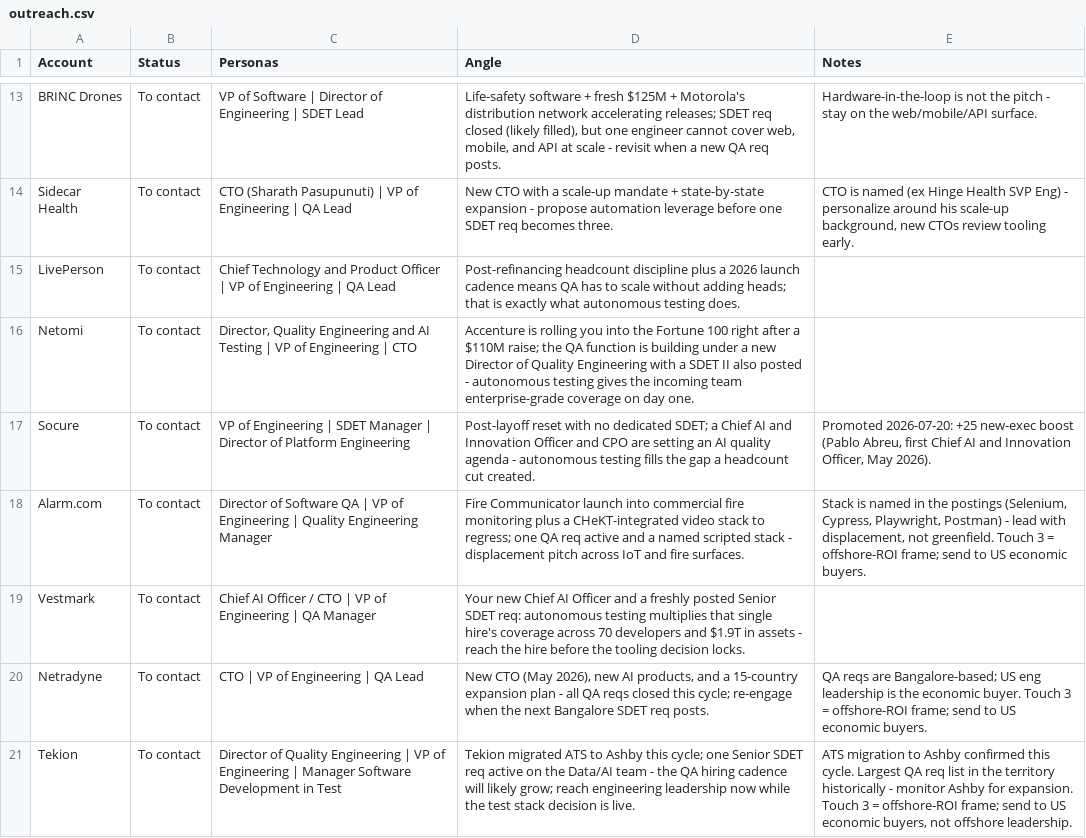
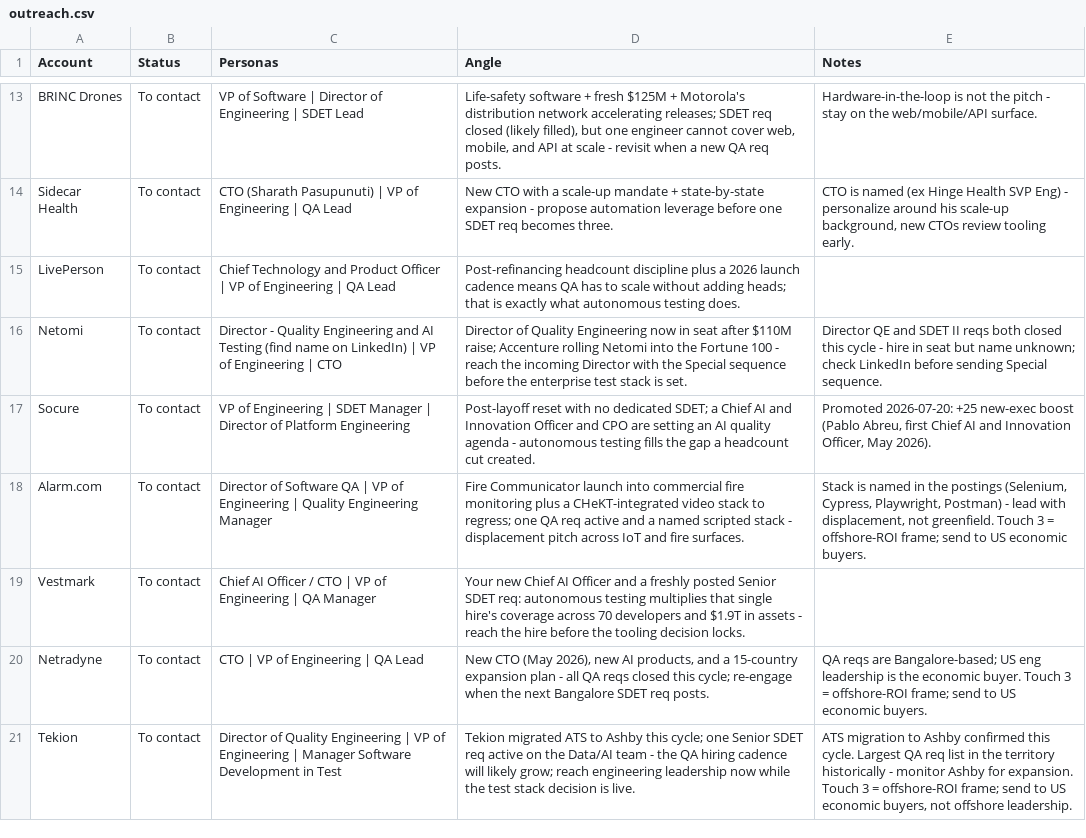
Before and after one commit to eric-hastie/territory-radar, a CSV file: data/territories/test-automation/outreach.csv, drawn as a sheet; only a part is shown, gaps mark what is left out.

```diff
--- a/data/territories/test-automation/outreach.csv
+++ b/data/territories/test-automation/outreach.csv
@@ -15,3 +15,3 @@ Sidecar Health,To contact,CTO (Sharath Pasupunuti) | VP of Engineering | QA Lead
 LivePerson,To contact,Chief Technology and Product Officer | VP of Engineering | QA Lead,Post-refinancing headcount discipline plus a 2026 launch cadence means QA has to scale without adding heads; that is exactly what autonomous testing does.,
-Netomi,To contact,"Director, Quality Engineering and AI Testing | VP of Engineering | CTO","Accenture is rolling you into the Fortune 100 right after a $110M raise; the QA function is building under a new Director of Quality Engineering with a SDET II also posted - autonomous testing gives the incoming team enterprise-grade coverage on day one.",
+Netomi,To contact,"Director - Quality Engineering and AI Testing (find name on LinkedIn) | VP of Engineering | CTO","Director of Quality Engineering now in seat after $110M raise; Accenture rolling Netomi into the Fortune 100 - reach the incoming Director with the Special sequence before the enterprise test stack is set.","Director QE and SDET II reqs both closed this cycle - hire in seat but name unknown; check LinkedIn before sending Special sequence."
 Socure,To contact,VP of Engineering | SDET Manager | Director of Platform Engineering,Post-layoff reset with no dedicated SDET; a Chief AI and Innovation Officer and CPO are setting an AI quality agenda - autonomous testing fills the gap a headcount cut created.,"Promoted 2026-07-20: +25 new-exec boost (Pablo Abreu, first Chief AI and Innovation Officer, May 2026)."
```
Also changed, not shown: data/territories/test-automation/people_signals.csv, data/territories/test-automation/roles.csv, 16 other files.
